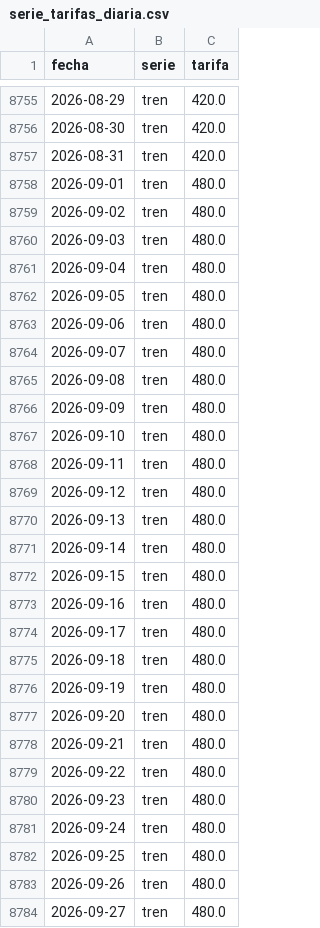
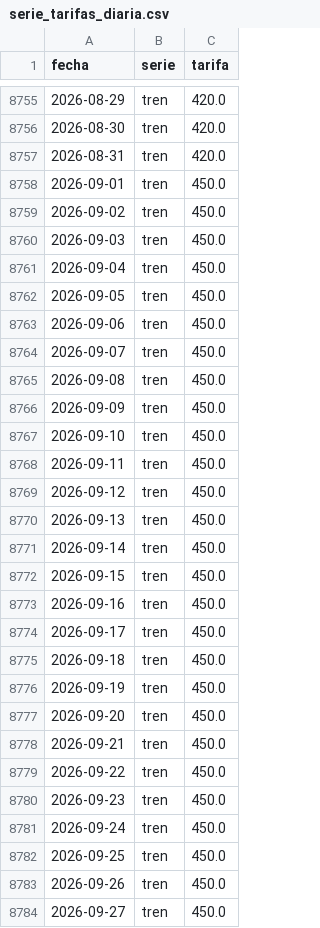
Before and after one commit to Arey14/sube-series-tiempo-amba, a CSV file: data/hitos/serie_tarifas_diaria.csv, drawn as a sheet; only a part is shown, gaps mark what is left out; the diff covers the shown part only.

```diff
--- a/data/hitos/serie_tarifas_diaria.csv
+++ b/data/hitos/serie_tarifas_diaria.csv
@@ -8757,28 +8757,28 @@ fecha,serie,tarifa
 2026-08-31,tren,420.0
-2026-09-01,tren,480.0
-2026-09-02,tren,480.0
-2026-09-03,tren,480.0
-2026-09-04,tren,480.0
-2026-09-05,tren,480.0
-2026-09-06,tren,480.0
-2026-09-07,tren,480.0
-2026-09-08,tren,480.0
-2026-09-09,tren,480.0
-2026-09-10,tren,480.0
-2026-09-11,tren,480.0
-2026-09-12,tren,480.0
-2026-09-13,tren,480.0
-2026-09-14,tren,480.0
-2026-09-15,tren,480.0
-2026-09-16,tren,480.0
-2026-09-17,tren,480.0
-2026-09-18,tren,480.0
-2026-09-19,tren,480.0
-2026-09-20,tren,480.0
-2026-09-21,tren,480.0
-2026-09-22,tren,480.0
-2026-09-23,tren,480.0
-2026-09-24,tren,480.0
-2026-09-25,tren,480.0
-2026-09-26,tren,480.0
-2026-09-27,tren,480.0
+2026-09-01,tren,450.0
+2026-09-02,tren,450.0
+2026-09-03,tren,450.0
+2026-09-04,tren,450.0
+2026-09-05,tren,450.0
+2026-09-06,tren,450.0
+2026-09-07,tren,450.0
+2026-09-08,tren,450.0
+2026-09-09,tren,450.0
+2026-09-10,tren,450.0
+2026-09-11,tren,450.0
+2026-09-12,tren,450.0
+2026-09-13,tren,450.0
+2026-09-14,tren,450.0
+2026-09-15,tren,450.0
+2026-09-16,tren,450.0
+2026-09-17,tren,450.0
+2026-09-18,tren,450.0
+2026-09-19,tren,450.0
+2026-09-20,tren,450.0
+2026-09-21,tren,450.0
+2026-09-22,tren,450.0
+2026-09-23,tren,450.0
+2026-09-24,tren,450.0
+2026-09-25,tren,450.0
+2026-09-26,tren,450.0
+2026-09-27,tren,450.0
```
Also changed, not shown: 91 edited cells elsewhere in this file, data/hitos/hitos_tarifas.csv, data/hitos/serie_tarifas.csv, 3 other files.
